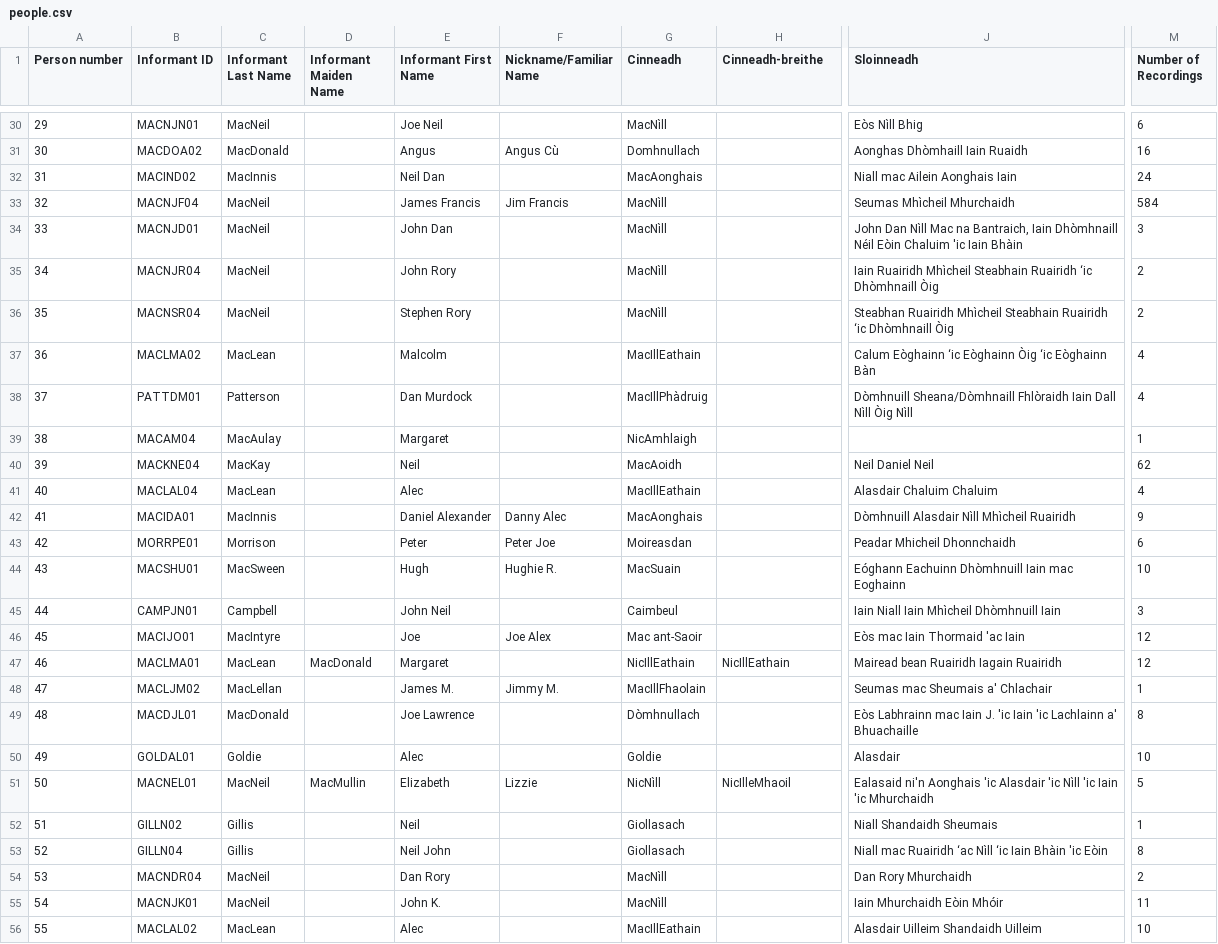
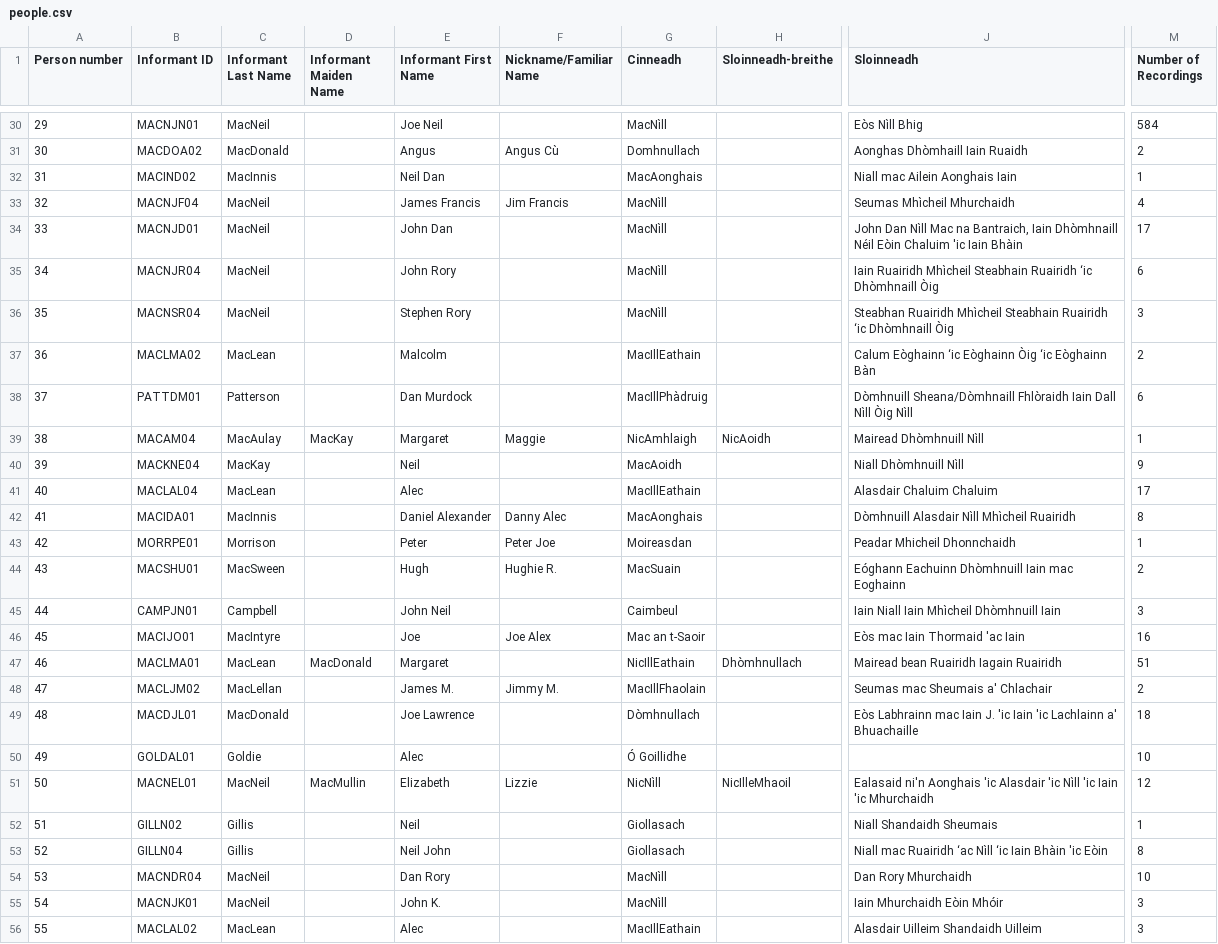
Before and after one commit to KistWright/cape-breton-map, a CSV file: data/people.csv, drawn as a sheet; only a part is shown, gaps mark what is left out; the diff covers the shown part only; the diff names each change by its address in the sheet, - before the commit and + after, or states it on an @@ line.

```diff
--- a/data/people.csv
+++ b/data/people.csv
-H1: Cinneadh-breithe
+H1: Sloinneadh-breithe
-M30 (Number of Recordings): 6
+M30 (Number of Recordings): 584
-M31 (Number of Recordings): 16
+M31 (Number of Recordings): 2
-M32 (Number of Recordings): 24
+M32 (Number of Recordings): 1
-M33 (Number of Recordings): 584
+M33 (Number of Recordings): 4
-M34 (Number of Recordings): 3
+M34 (Number of Recordings): 17
-M35 (Number of Recordings): 2
+M35 (Number of Recordings): 6
-M36 (Number of Recordings): 2
+M36 (Number of Recordings): 3
-M37 (Number of Recordings): 4
+M37 (Number of Recordings): 2
-M38 (Number of Recordings): 4
+M38 (Number of Recordings): 6
-D39 (Informant Maiden Name): (empty)
+D39 (Informant Maiden Name): MacKay
-F39 (Nickname/Familiar Name): (empty)
+F39 (Nickname/Familiar Name): Maggie
-H39 (Sloinneadh-breithe): (empty)
+H39 (Sloinneadh-breithe): NicAoidh
-J39 (Sloinneadh): (empty)
+J39 (Sloinneadh): Mairead Dhòmhnuill Nìll
-J40 (Sloinneadh): Neil Daniel Neil
+J40 (Sloinneadh): Niall Dhòmhnuill Nìll
-M40 (Number of Recordings): 62
+M40 (Number of Recordings): 9
-M41 (Number of Recordings): 4
+M41 (Number of Recordings): 17
-M42 (Number of Recordings): 9
+M42 (Number of Recordings): 8
-M43 (Number of Recordings): 6
+M43 (Number of Recordings): 1
-M44 (Number of Recordings): 10
+M44 (Number of Recordings): 2
-G46 (Cinneadh): Mac ant-Saoir
+G46 (Cinneadh): Mac an t-Saoir
-M46 (Number of Recordings): 12
+M46 (Number of Recordings): 16
-H47 (Sloinneadh-breithe): NicIllEathain
+H47 (Sloinneadh-breithe): Dhòmhnullach
-M47 (Number of Recordings): 12
+M47 (Number of Recordings): 51
-M48 (Number of Recordings): 1
+M48 (Number of Recordings): 2
-M49 (Number of Recordings): 8
+M49 (Number of Recordings): 18
-G50 (Cinneadh): Goldie
+G50 (Cinneadh): Ó Goillidhe
-J50 (Sloinneadh): Alasdair
+J50 (Sloinneadh): (empty)
-M51 (Number of Recordings): 5
+M51 (Number of Recordings): 12
-M54 (Number of Recordings): 2
+M54 (Number of Recordings): 10
-M55 (Number of Recordings): 11
+M55 (Number of Recordings): 3
-M56 (Number of Recordings): 10
+M56 (Number of Recordings): 3
```
Also changed, not shown: 127 edited cells elsewhere in this file, data/communities.csv.
